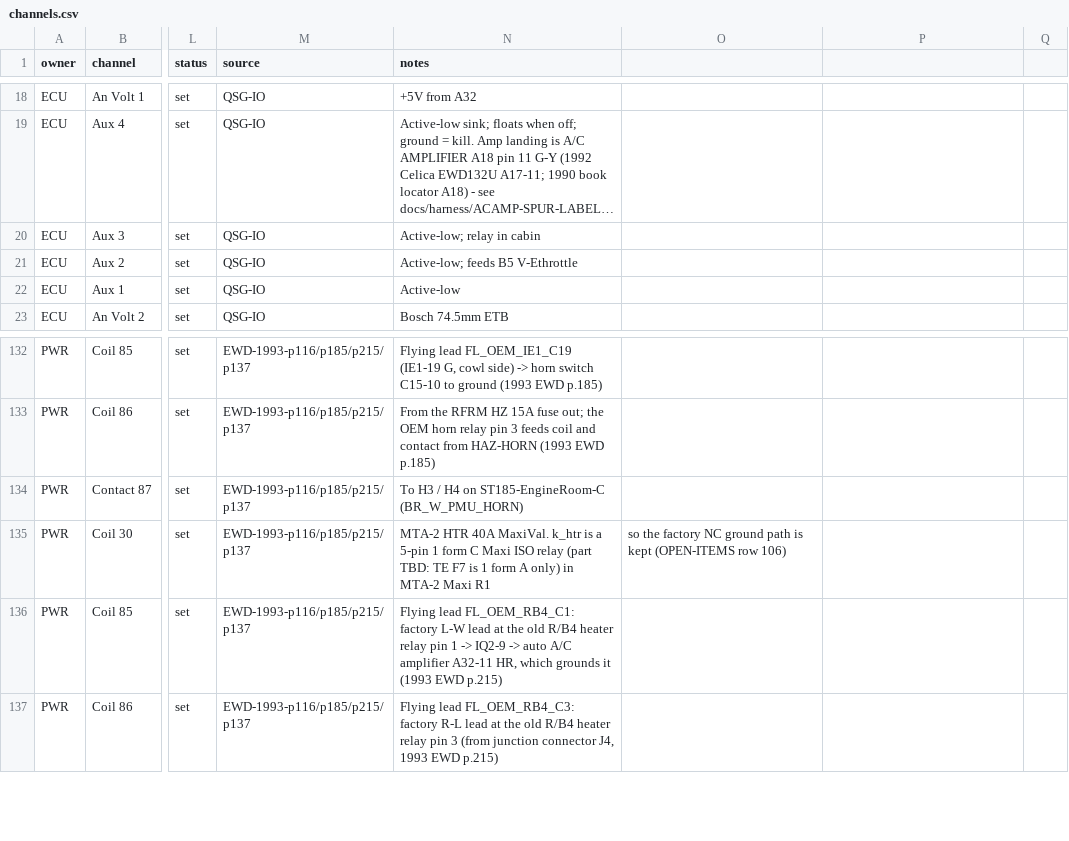
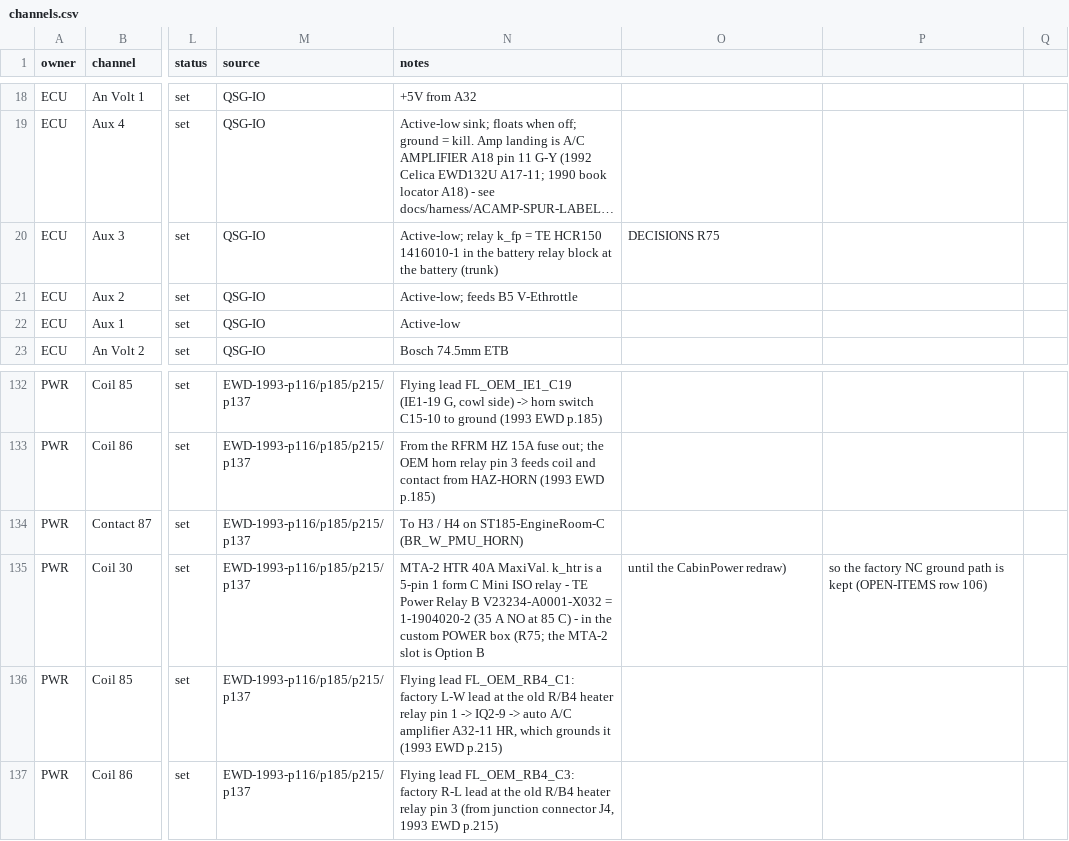
Before and after one commit to living-relation/st185-link-ecu-config, a CSV file: sot/channels.csv, drawn as a sheet; only a part is shown, gaps mark what is left out; long unchanged cells end in …; the diff names each change by its address in the sheet, - before the commit and + after, or states it on an @@ line.

```diff
--- a/sot/channels.csv
+++ b/sot/channels.csv
-N20 (notes): Active-low; relay in cabin
+N20 (notes): Active-low; relay k_fp = TE HCR150 1416010-1 in the battery relay block at the battery (trunk)
-O20: (empty)
+O20: DECISIONS R75
-N135 (notes): …form C Maxi ISO relay (part TBD: TE F7 is 1 form A only) in MTA-2 Maxi R1
+N135 (notes): …form C Mini ISO relay - TE Power Relay B V23234-A0001-X032 = 1-1904020-2 (35 A NO at 85 C) - in the custom POWER box (R75; the MTA-2 slot is Option B
-O135: so the factory NC ground path is kept (OPEN-ITEMS row 106)
+O135: until the CabinPower redraw)
-P135: (empty)
+P135: so the factory NC ground path is kept (OPEN-ITEMS row 106)
```
Also changed, not shown: 17 other files.
